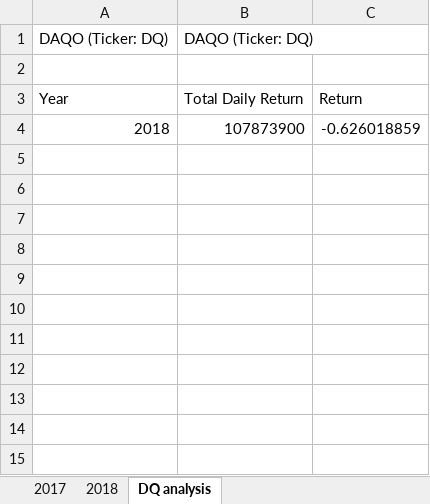
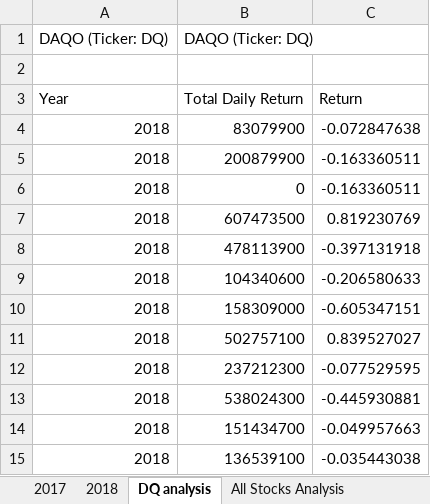
Before and after one commit to Tdacpano/Stock-analysis, an Excel workbook: green_stocks.xlsm, sheet DQ analysis, drawn as a sheet; values as stored, in another font and other column widths than the file's, no borders; removed rows and columns are numbered as before the commit, all else as after; the diff names each change by its address in the sheet, - before the commit and + after, or states it on an @@ line.

```diff
--- a/green_stocks.xlsm (sheet DQ analysis)
+++ b/green_stocks.xlsm (sheet DQ analysis)
+sheet tab: All Stocks Analysis
-row 4: 2018 | 107873900 | -0.626018859
+row 4: 2018 | 83079900 | -0.072847638
+row 5: 2018 | 200879900 | -0.163360511
+row 6: 2018 | 0 | -0.163360511
+row 7: 2018 | 607473500 | 0.819230769
+row 8: 2018 | 478113900 | -0.397131918
+row 9: 2018 | 104340600 | -0.206580633
+row 10: 2018 | 158309000 | -0.605347151
+row 11: 2018 | 502757100 | 0.839527027
+row 12: 2018 | 237212300 | -0.077529595
+row 13: 2018 | 538024300 | -0.445930881
+row 14: 2018 | 151434700 | -0.049957663
+row 15: 2018 | 136539100 | -0.035443038
```
